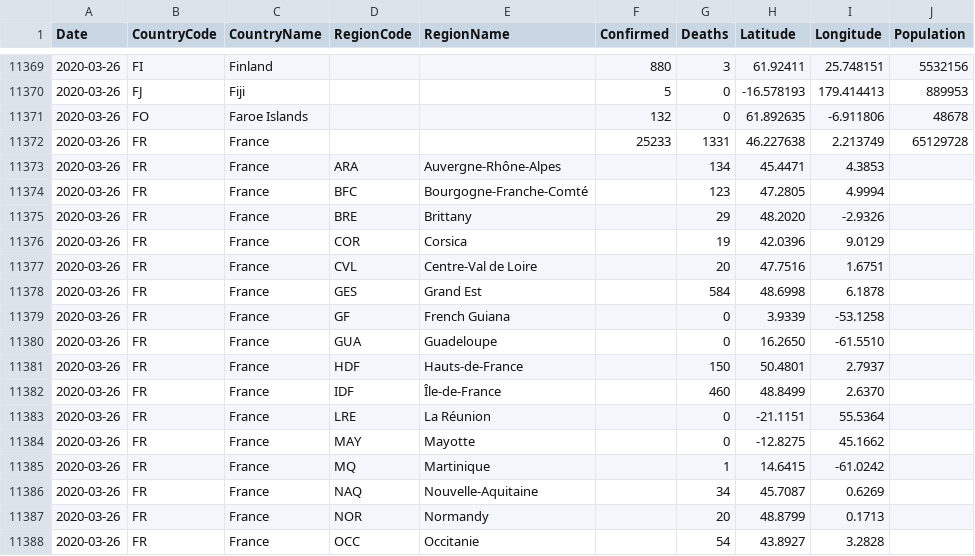
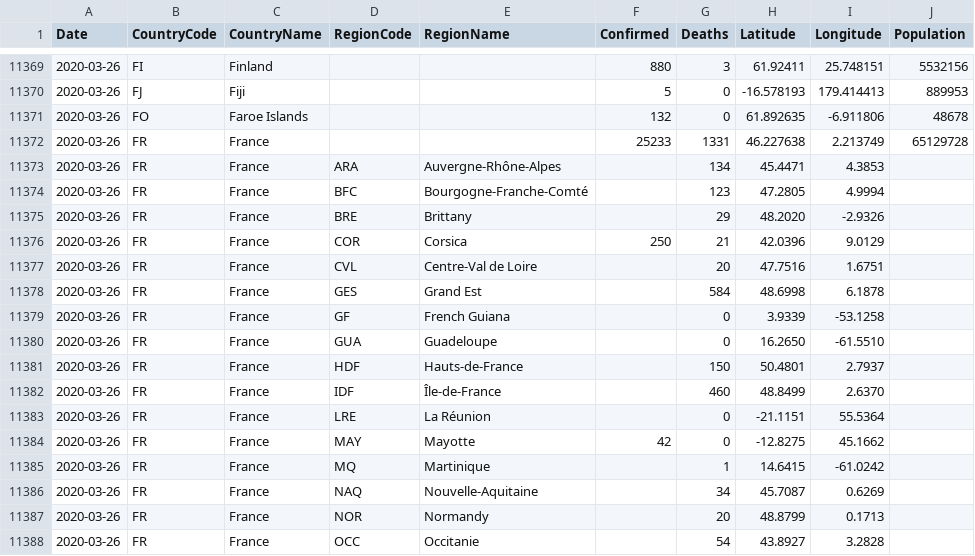
Before and after one commit to sfrias/data, a CSV file: data.csv, drawn as a sheet; only a part is shown, gaps mark what is left out.

```diff
--- a/data.csv
+++ b/data.csv
@@ -11375,3 +11375,3 @@ Date,CountryCode,CountryName,RegionCode,RegionName,Confirmed,Deaths,Latitude,Lon
 2020-03-26,FR,France,BRE,Brittany,,29,48.2020,-2.9326,
-2020-03-26,FR,France,COR,Corsica,,19,42.0396,9.0129,
+2020-03-26,FR,France,COR,Corsica,250,21,42.0396,9.0129,
 2020-03-26,FR,France,CVL,Centre-Val de Loire,,20,47.7516,1.6751,
@@ -11383,3 +11383,3 @@ Date,CountryCode,CountryName,RegionCode,RegionName,Confirmed,Deaths,Latitude,Lon
 2020-03-26,FR,France,LRE,La Réunion,,0,-21.1151,55.5364,
-2020-03-26,FR,France,MAY,Mayotte,,0,-12.8275,45.1662,
+2020-03-26,FR,France,MAY,Mayotte,42,0,-12.8275,45.1662,
 2020-03-26,FR,France,MQ,Martinique,,1,14.6415,-61.0242,
```
Also changed, not shown: data_forecast.csv, data_latest.csv, 10 other files.
